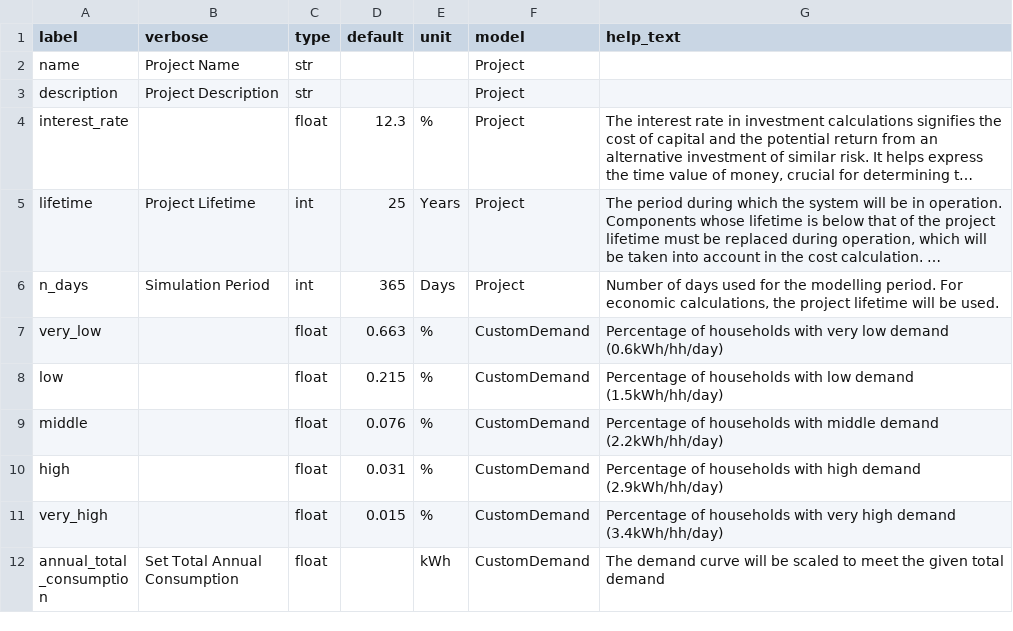
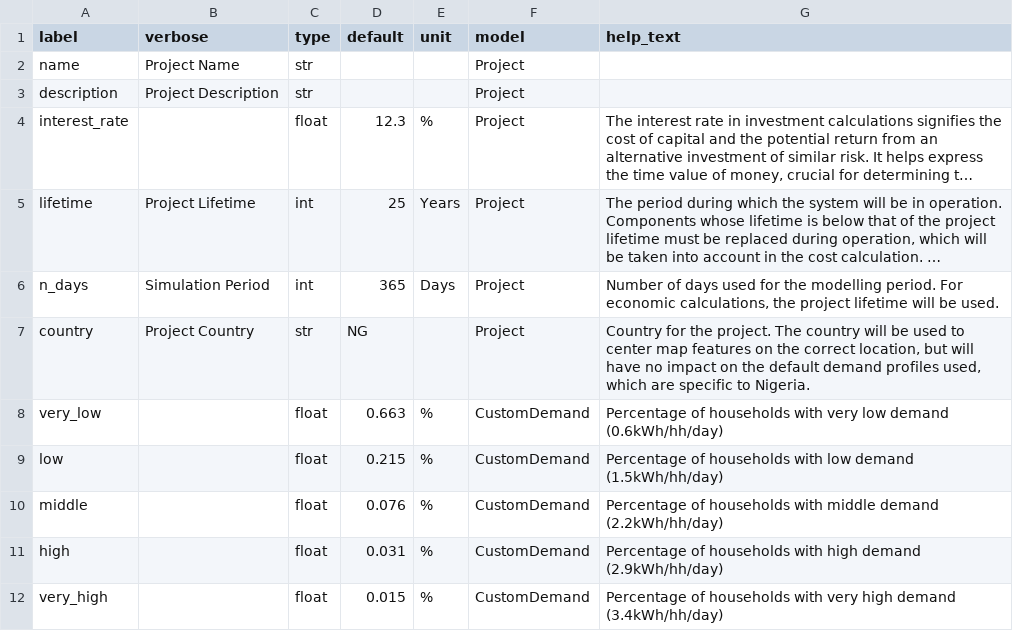
Before and after one commit to rl-institut/offgridplanner-thailand, a CSV file: offgridplanner/static/data/form_parameters.csv, drawn as a sheet; only a part is shown; the shorter side is filled out with more unchanged rows; long unchanged cells end in …; the diff names each change by its address in the sheet, - before the commit and + after, or states it on an @@ line.

Commit message:
Add country field to project
Co-authored-by: Bachirou06 <djibo.bachirou06@gmail.com>
Co-authored-by: Bachibouzouk <pierre-francois.duc@rl-institut.de>

```diff
--- a/offgridplanner/static/data/form_parameters.csv
+++ b/offgridplanner/static/data/form_parameters.csv
+row 7: country | Project Country | str | NG |  | Project | Country for the project. The country will be used to center map features on the correct location, but will have no impact on the default demand profiles used, which are specific to Nigeria.
```
Also changed, not shown: 3 other files.
